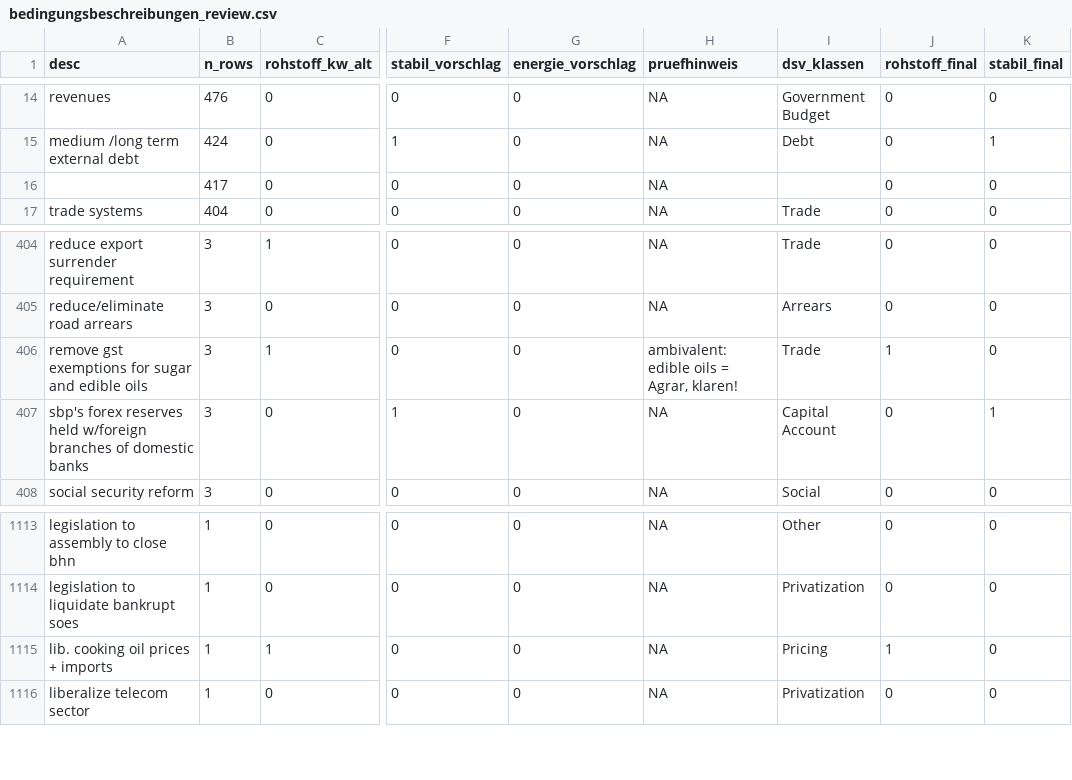
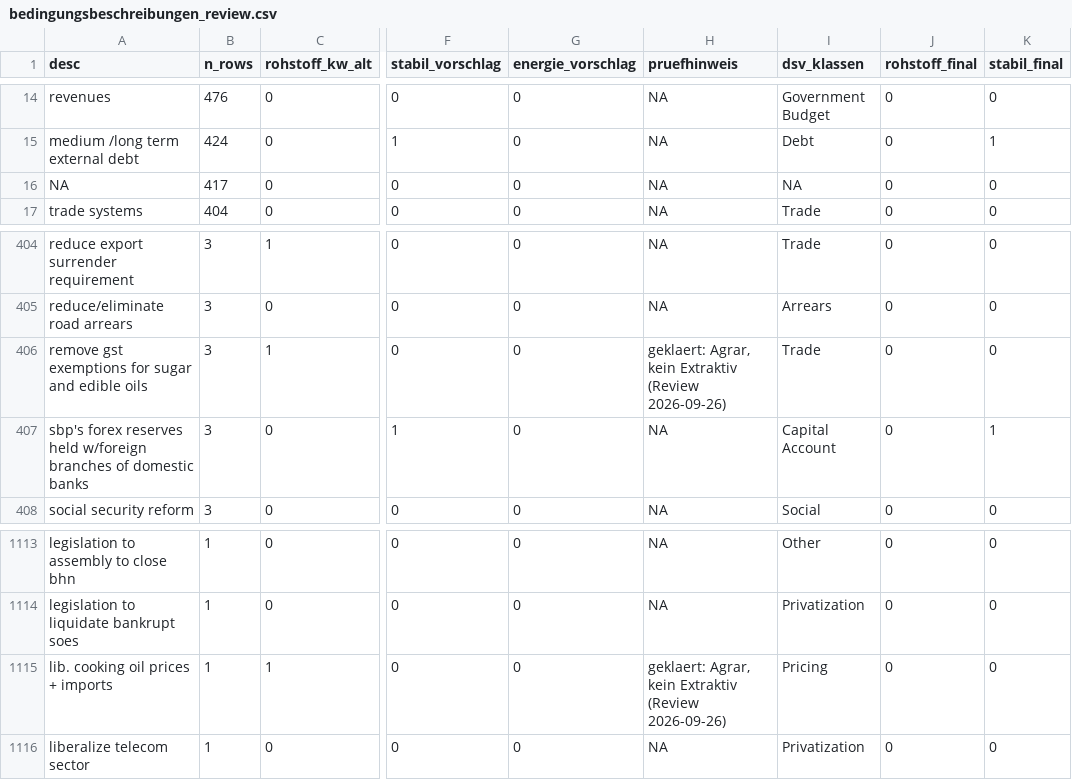
Before and after one commit to AnDrea-ai29/imf-replizierung, a CSV file: data/processed/bedingungsbeschreibungen_review.csv, drawn as a sheet; only a part is shown, gaps mark what is left out; the diff names each change by its address in the sheet, - before the commit and + after, or states it on an @@ line.

Commit message:
Review Top-200 abgeschlossen: Vorschlag bestaetigt, Agrar-Korrekturen (edible/cooking oil -> 0) angewendet; Excel-CSV-Zwischenfall dokumentiert; H4 robust (82 Rohstoff-Zeilen)

```diff
--- a/data/processed/bedingungsbeschreibungen_review.csv
+++ b/data/processed/bedingungsbeschreibungen_review.csv
-A16 (desc): (empty)
+A16 (desc): NA
-I16 (dsv_klassen): (empty)
+I16 (dsv_klassen): NA
-H406 (pruefhinweis): ambivalent: edible oils = Agrar, klaren!
+H406 (pruefhinweis): geklaert: Agrar, kein Extraktiv (Review 2026-09-26)
-J406 (rohstoff_final): 1
+J406 (rohstoff_final): 0
-H1115 (pruefhinweis): NA
+H1115 (pruefhinweis): geklaert: Agrar, kein Extraktiv (Review 2026-09-26)
-J1115 (rohstoff_final): 1
+J1115 (rohstoff_final): 0
```
Also changed, not shown: results/tables/hypothesen_original_basis.csv, 10 other files.
